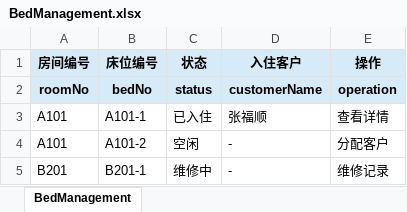
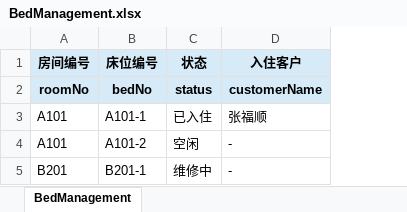
Before and after one commit to lsh-src/neusoft-elderly-care-system, an Excel workbook: backend/elderlycare-common/src/main/resources/excel_model/BedManagement.xlsx, sheet BedManagement, drawn as a sheet; values as stored, in another font and other column widths than the file's, no borders; the diff names each change by its address in the sheet, - before the commit and + after, or states it on an @@ line.

```diff
--- a/backend/elderlycare-common/src/main/resources/excel_model/BedManagement.xlsx (sheet BedManagement)
+++ b/backend/elderlycare-common/src/main/resources/excel_model/BedManagement.xlsx (sheet BedManagement)
-column E (操作), rows 2-5: operation | 查看详情 | 分配客户 | 维修记录
```
Also changed, not shown: backend/elderlycare-common/src/main/resources/excel_model/CheckOutRegistration.xlsx, backend/elderlycare-common/src/main/resources/excel_model/CustomerManagement.xlsx, 20 other files.
